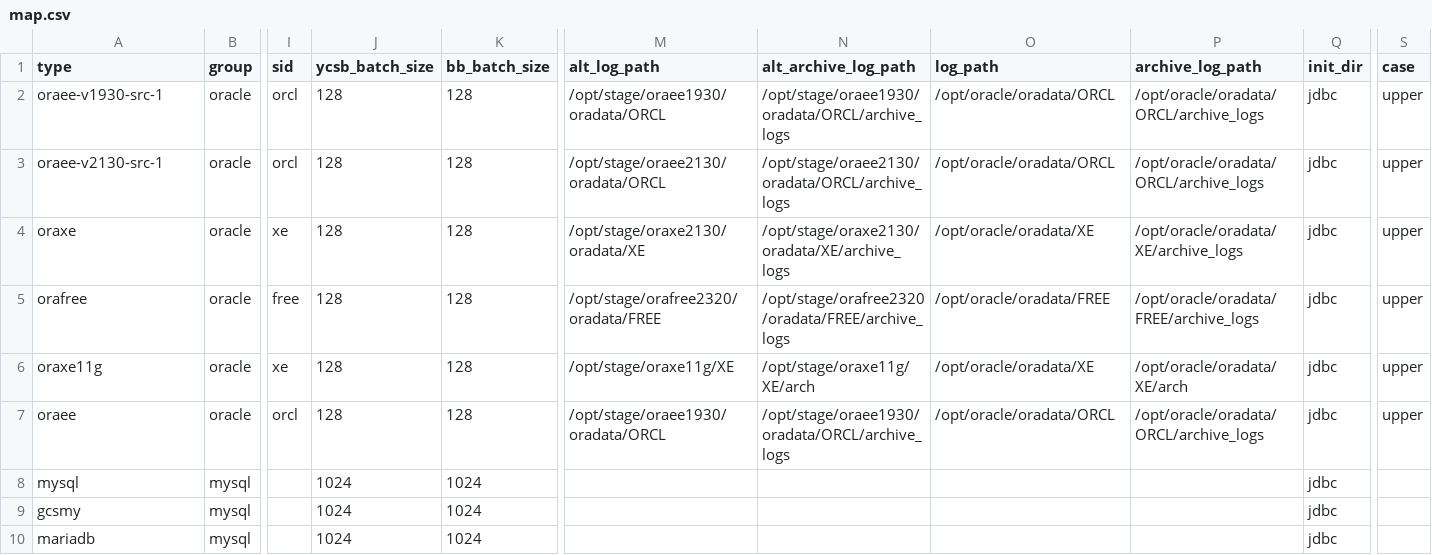
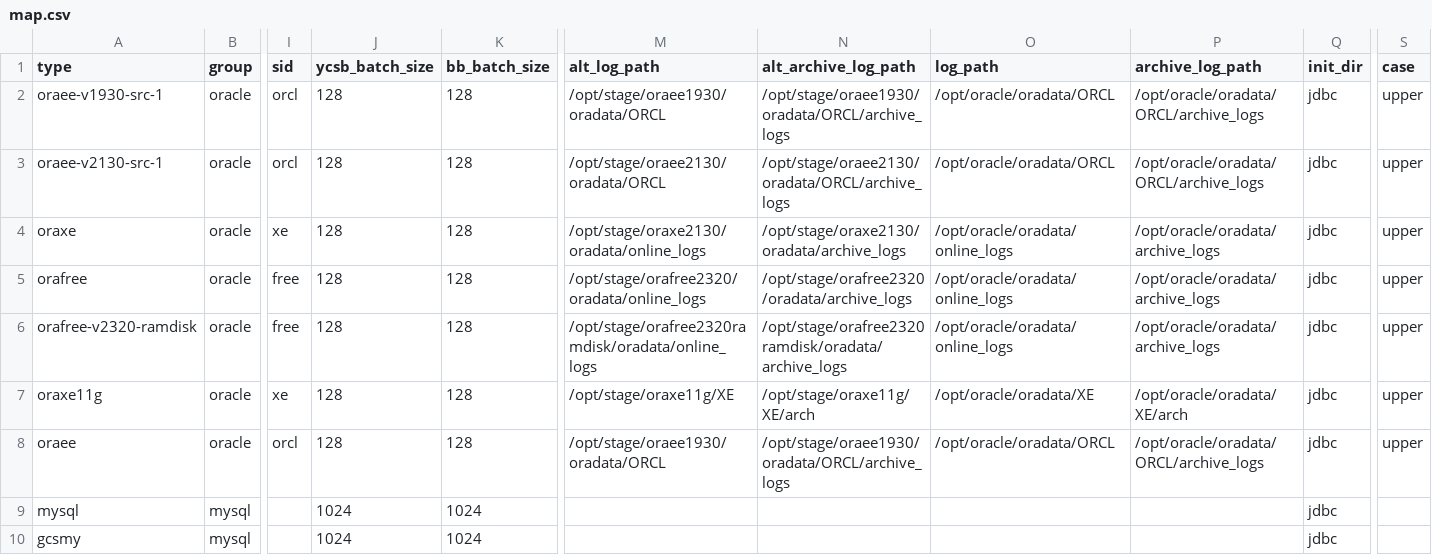
Before and after one commit to arcionlabs/arcion-loadgen, a CSV file: scripts/utils/map.csv, drawn as a sheet; only a part is shown, gaps mark what is left out; the shorter side is filled out with more unchanged rows; rows hold the shown columns only; the diff names each change by its address in the sheet, - before the commit and + after, or states it on an @@ line.

```diff
--- a/scripts/utils/map.csv
+++ b/scripts/utils/map.csv
-M4 (alt_log_path): /opt/stage/oraxe2130/oradata/XE
+M4 (alt_log_path): /opt/stage/oraxe2130/oradata/online_logs
-N4 (alt_archive_log_path): /opt/stage/oraxe2130/oradata/XE/archive_logs
+N4 (alt_archive_log_path): /opt/stage/oraxe2130/oradata/archive_logs
-O4 (log_path): /opt/oracle/oradata/XE
+O4 (log_path): /opt/oracle/oradata/online_logs
-P4 (archive_log_path): /opt/oracle/oradata/XE/archive_logs
+P4 (archive_log_path): /opt/oracle/oradata/archive_logs
-M5 (alt_log_path): /opt/stage/orafree2320/oradata/FREE
+M5 (alt_log_path): /opt/stage/orafree2320/oradata/online_logs
-N5 (alt_archive_log_path): /opt/stage/orafree2320/oradata/FREE/archive_logs
+N5 (alt_archive_log_path): /opt/stage/orafree2320/oradata/archive_logs
-O5 (log_path): /opt/oracle/oradata/FREE
+O5 (log_path): /opt/oracle/oradata/online_logs
-P5 (archive_log_path): /opt/oracle/oradata/FREE/archive_logs
+P5 (archive_log_path): /opt/oracle/oradata/archive_logs
+row 6: orafree-v2320-ramdisk | oracle | free | 128 | 128 | /opt/stage/orafree2320ramdisk/oradata/online_logs | /opt/stage/orafree2320ramdisk/oradata/archive_logs | /opt/oracle/oradata/online_logs | /opt/oracle/oradata/archive_logs | jdbc | upper
```
Also changed, not shown: 5 other files.
